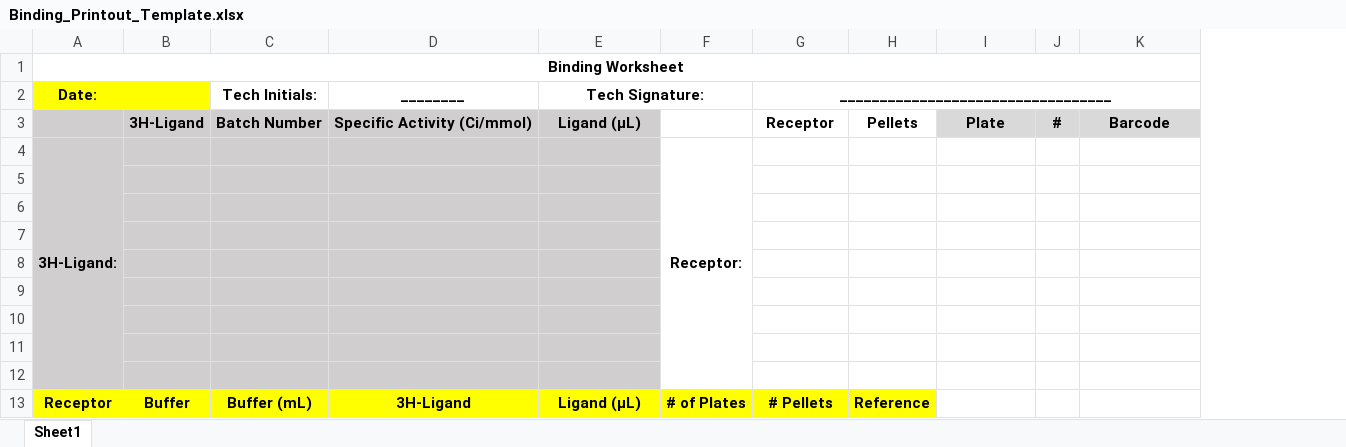
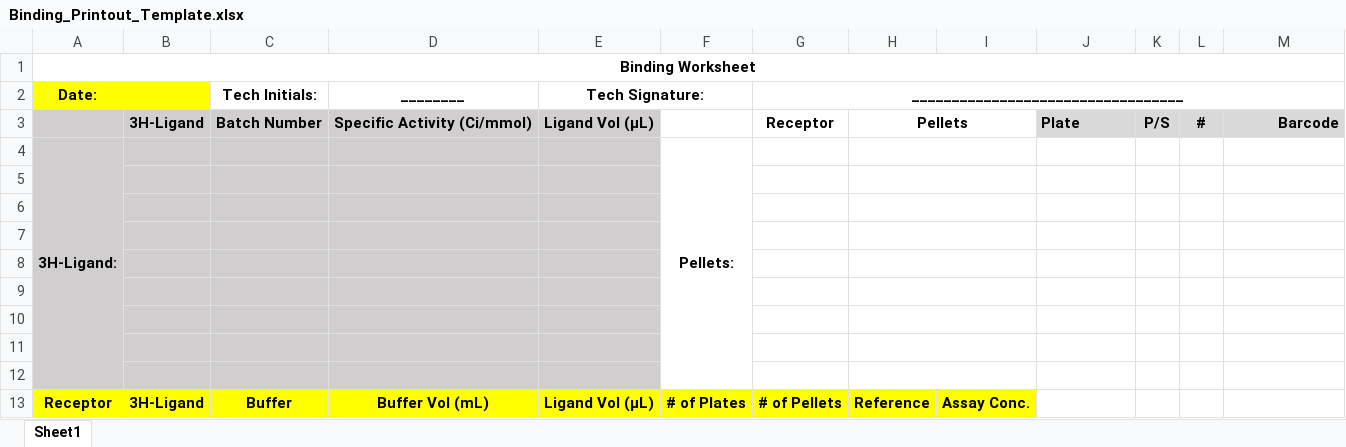
Before and after one commit to Talia-Albert1/PDSP, an Excel workbook: Python_Scripts/Daily_Radioactivity/data_files/Binding_Printout_Template.xlsx, sheet Sheet1, drawn as a sheet; values as stored, in another font and other column widths than the file's, no borders; conditional formats not drawn; addresses are those after the commit; the diff names each change by its address in the sheet, - before the commit and + after, or states it on an @@ line.

Commit message:
Big changes to Python Script and Binding Printout
Changed the Python Script to now calculate the number of uCi consumed each day, and do 80% 20% for sink disposal and dry waste respectively, this new information will be added to the archive each day.

Binding Printout has been restructured to include Assay conc., and whether each plate is primary or secondary.

Added (for the 3rd time) the Radioactivity_Archive.xlsx to gitignore, hopefully it actually will stop tracking changes now

```diff
--- a/Python_Scripts/Daily_Radioactivity/data_files/Binding_Printout_Template.xlsx (sheet Sheet1)
+++ b/Python_Scripts/Daily_Radioactivity/data_files/Binding_Printout_Template.xlsx (sheet Sheet1)
+column I, row 13: Assay Conc.
+column K, row 3: P/S
-E3 (Tech Signature:): Ligand (µL)
+E3 (Tech Signature:): Ligand Vol (µL)
+H3:I3 merged
-J3 alignment: center
+J3 alignment: left
-M3 alignment: center
+M3 alignment: right
-F4: Receptor:
+F4: Pellets:
+H4:I4 merged
+H5:I5 merged
+H6:I6 merged
+H7:I7 merged
+H8:I8 merged
+H9:I9 merged
+H10:I10 merged
+H11:I11 merged
+H12:I12 merged
-B13: Buffer
+B13: 3H-Ligand
-C13 (Tech Initials:): Buffer (mL)
+C13 (Tech Initials:): Buffer
-D13 (________): 3H-Ligand
+D13 (________): Buffer Vol (mL)
-E13 (Tech Signature:): Ligand (µL)
+E13 (Tech Signature:): Ligand Vol (µL)
-G13: # Pellets
+G13: # of Pellets
```
Also changed, not shown: 2 other files.
